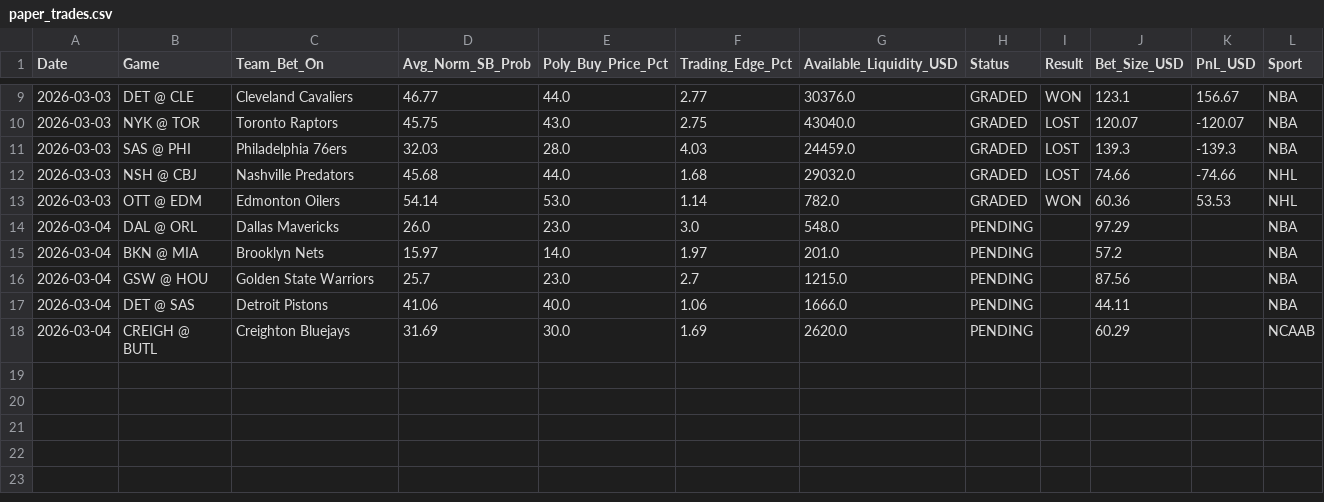
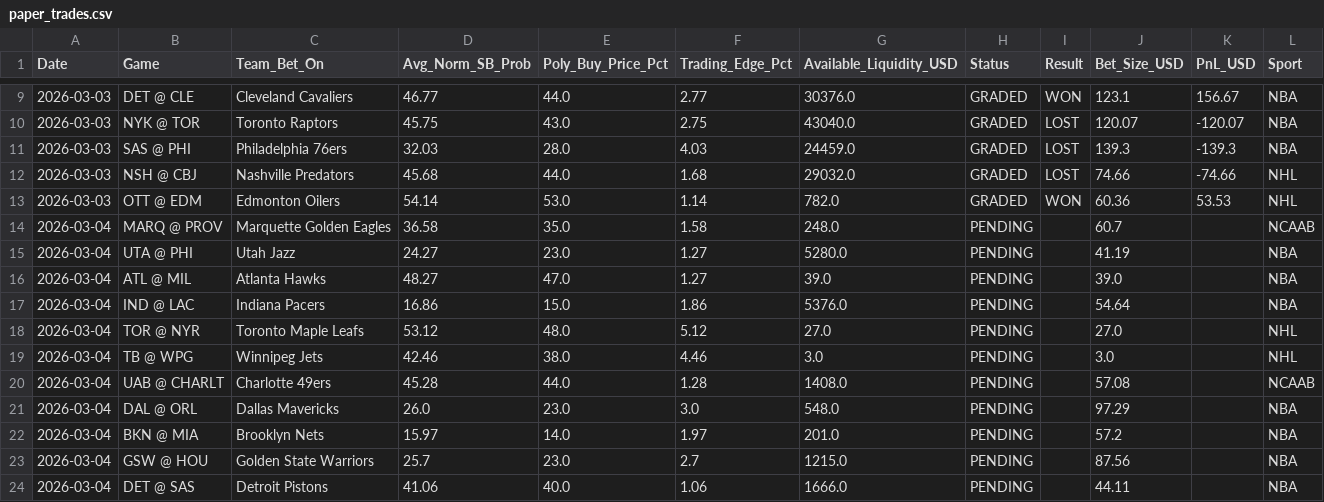
Before and after one commit to pmatorras/poly-bot, a CSV file: data/paper_trades.csv, drawn as a sheet; only a part is shown, gaps mark what is left out; the shorter side is filled out with more unchanged rows.

```diff
--- a/data/paper_trades.csv
+++ b/data/paper_trades.csv
@@ -13,2 +13,9 @@ Date,Game,Team_Bet_On,Avg_Norm_SB_Prob,Poly_Buy_Price_Pct,Trading_Edge_Pct,Avail
 2026-03-03,OTT @ EDM,Edmonton Oilers,54.14,53.0,1.14,782.0,GRADED,WON,60.36,53.53,NHL
+2026-03-04,MARQ @ PROV,Marquette Golden Eagles,36.58,35.0,1.58,248.0,PENDING,,60.7,,NCAAB
+2026-03-04,UTA @ PHI,Utah Jazz,24.27,23.0,1.27,5280.0,PENDING,,41.19,,NBA
+2026-03-04,ATL @ MIL,Atlanta Hawks,48.27,47.0,1.27,39.0,PENDING,,39.0,,NBA
+2026-03-04,IND @ LAC,Indiana Pacers,16.86,15.0,1.86,5376.0,PENDING,,54.64,,NBA
+2026-03-04,TOR @ NYR,Toronto Maple Leafs,53.12,48.0,5.12,27.0,PENDING,,27.0,,NHL
+2026-03-04,TB @ WPG,Winnipeg Jets,42.46,38.0,4.46,3.0,PENDING,,3.0,,NHL
+2026-03-04,UAB @ CHARLT,Charlotte 49ers,45.28,44.0,1.28,1408.0,PENDING,,57.08,,NCAAB
 2026-03-04,DAL @ ORL,Dallas Mavericks,26.0,23.0,3.0,548.0,PENDING,,97.29,,NBA
```
Also changed, not shown: 2 other files.
